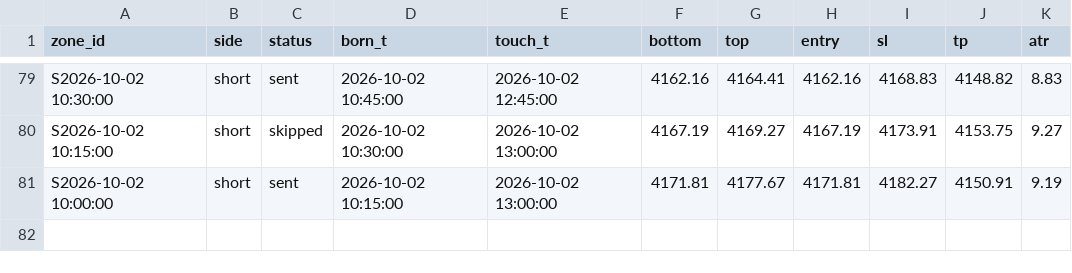
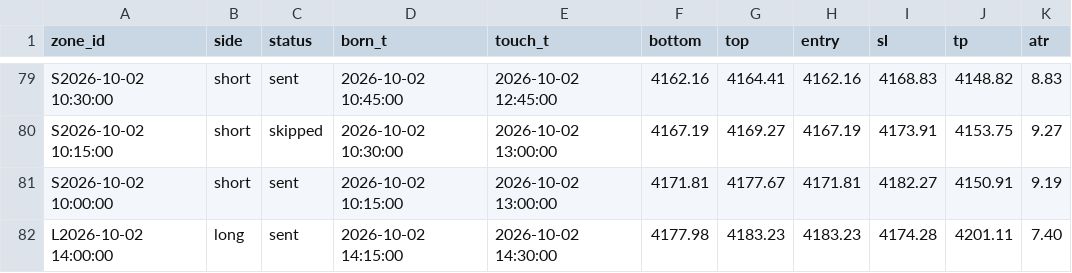
Before and after one commit to kureha722-arch/Signal-Gold, a CSV file: signals.csv, drawn as a sheet; only a part is shown, gaps mark what is left out.

```diff
--- a/signals.csv
+++ b/signals.csv
@@ -81 +81,2 @@ S2026-10-02 10:15:00,short,skipped,2026-10-02 10:30:00,2026-10-02 13:00:00,4167.
 S2026-10-02 10:00:00,short,sent,2026-10-02 10:15:00,2026-10-02 13:00:00,4171.81,4177.67,4171.81,4182.27,4150.91,9.19
+L2026-10-02 14:00:00,long,sent,2026-10-02 14:15:00,2026-10-02 14:30:00,4177.98,4183.23,4183.23,4174.28,4201.11,7.40
```
Also changed, not shown: bars.csv, 1 other file.
